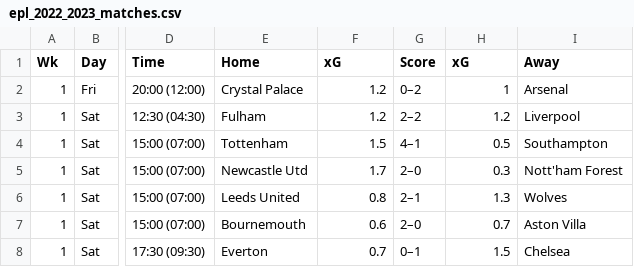
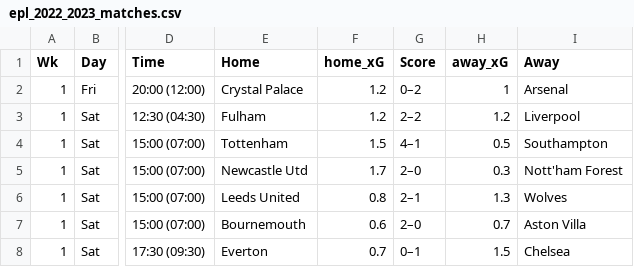
Before and after one commit to ranjitprakash1986/premier_league_skill, a CSV file: data/epl_2022_2023_matches.csv, drawn as a sheet; only a part is shown, gaps mark what is left out; the diff names each change by its address in the sheet, - before the commit and + after, or states it on an @@ line.

Commit message:
Add code and report

```diff
--- a/data/epl_2022_2023_matches.csv
+++ b/data/epl_2022_2023_matches.csv
-F1: xG
+F1: home_xG
-H1: xG
+H1: away_xG
```
Also changed, not shown: 8 other files.
